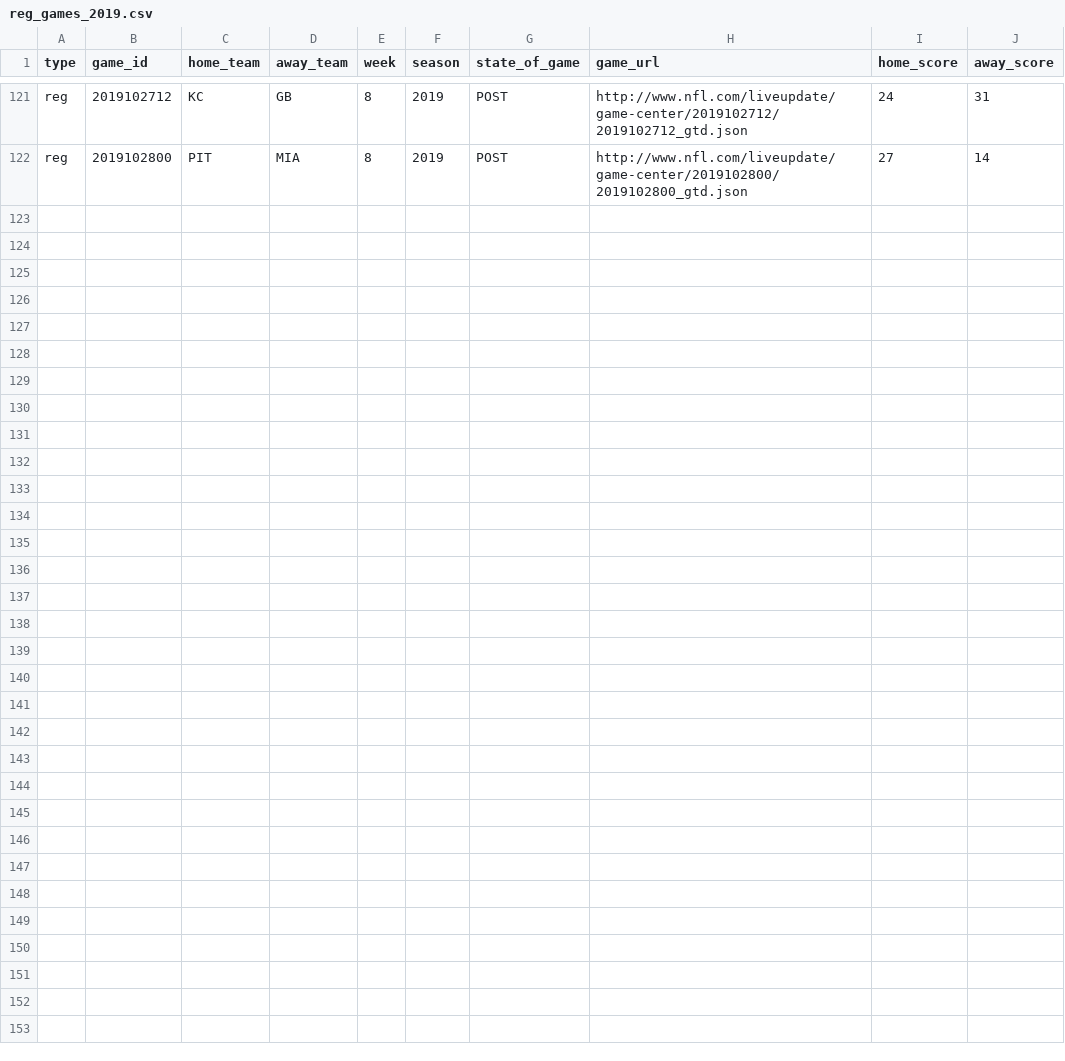
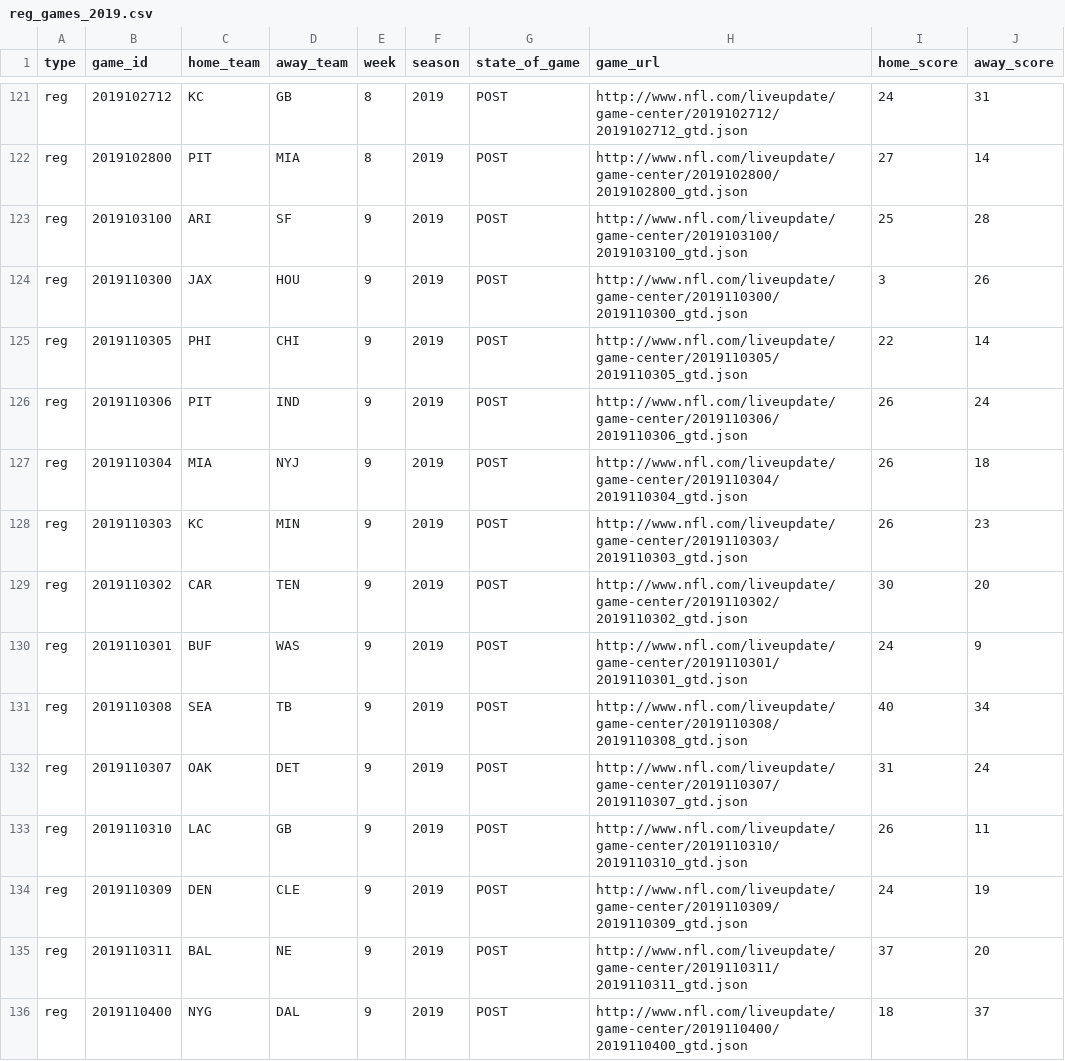
Before and after one commit to ryurko/nflscrapR-data, a CSV file: games_data/regular_season/reg_games_2019.csv, drawn as a sheet; only a part is shown, gaps mark what is left out.

Commit message:
Update 2019 games and play-by-play datasets through week 9 dealing with the weird issue since the NFL is an evil empire

```diff
--- a/games_data/regular_season/reg_games_2019.csv
+++ b/games_data/regular_season/reg_games_2019.csv
@@ -122 +122,15 @@ reg,2019102712,KC,GB,8,2019,POST,http://www.nfl.com/liveupdate/game-center/20191
 reg,2019102800,PIT,MIA,8,2019,POST,http://www.nfl.com/liveupdate/game-center/2019102800/2019102800_gtd.json,27,14
+reg,2019103100,ARI,SF,9,2019,POST,http://www.nfl.com/liveupdate/game-center/2019103100/2019103100_gtd.json,25,28
+reg,2019110300,JAX,HOU,9,2019,POST,http://www.nfl.com/liveupdate/game-center/2019110300/2019110300_gtd.json,3,26
+reg,2019110305,PHI,CHI,9,2019,POST,http://www.nfl.com/liveupdate/game-center/2019110305/2019110305_gtd.json,22,14
+reg,2019110306,PIT,IND,9,2019,POST,http://www.nfl.com/liveupdate/game-center/2019110306/2019110306_gtd.json,26,24
+reg,2019110304,MIA,NYJ,9,2019,POST,http://www.nfl.com/liveupdate/game-center/2019110304/2019110304_gtd.json,26,18
+reg,2019110303,KC,MIN,9,2019,POST,http://www.nfl.com/liveupdate/game-center/2019110303/2019110303_gtd.json,26,23
+reg,2019110302,CAR,TEN,9,2019,POST,http://www.nfl.com/liveupdate/game-center/2019110302/2019110302_gtd.json,30,20
+reg,2019110301,BUF,WAS,9,2019,POST,http://www.nfl.com/liveupdate/game-center/2019110301/2019110301_gtd.json,24,9
+reg,2019110308,SEA,TB,9,2019,POST,http://www.nfl.com/liveupdate/game-center/2019110308/2019110308_gtd.json,40,34
+reg,2019110307,OAK,DET,9,2019,POST,http://www.nfl.com/liveupdate/game-center/2019110307/2019110307_gtd.json,31,24
+reg,2019110310,LAC,GB,9,2019,POST,http://www.nfl.com/liveupdate/game-center/2019110310/2019110310_gtd.json,26,11
+reg,2019110309,DEN,CLE,9,2019,POST,http://www.nfl.com/liveupdate/game-center/2019110309/2019110309_gtd.json,24,19
+reg,2019110311,BAL,NE,9,2019,POST,http://www.nfl.com/liveupdate/game-center/2019110311/2019110311_gtd.json,37,20
+reg,2019110400,NYG,DAL,9,2019,POST,http://www.nfl.com/liveupdate/game-center/2019110400/2019110400_gtd.json,18,37
```
